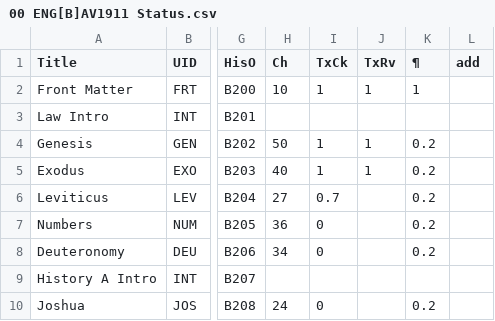
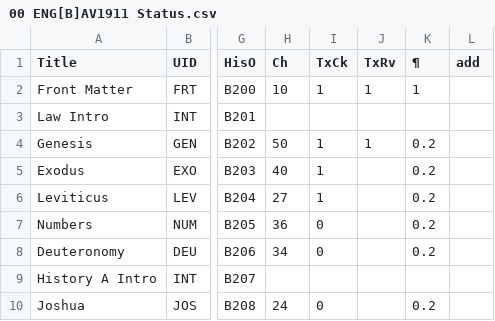
Before and after one commit to cmahte/ENG-B-AV1911-pd-PSFM, a CSV file: 00 ENG[B]AV1911 Status.csv, drawn as a sheet; only a part is shown, gaps mark what is left out; the diff names each change by its address in the sheet, - before the commit and + after, or states it on an @@ line.

```diff
--- a/00 ENG[B]AV1911 Status.csv
+++ b/00 ENG[B]AV1911 Status.csv
-J5 (TxRv): 1
+J5 (TxRv): (empty)
-I6 (TxCk): 0.7
+I6 (TxCk): 1
```
Also changed, not shown: 1 other file.
